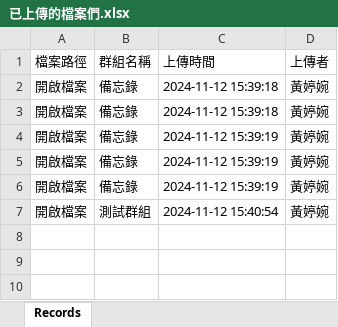
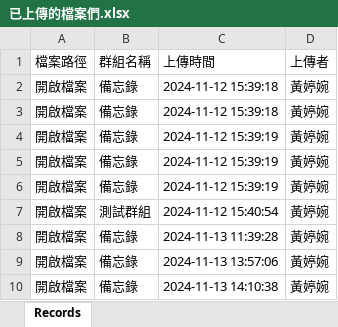
Before and after one commit to Wendy-Huang8987/Webhook, an Excel workbook: downloads/已上傳的檔案們.xlsx, sheet Records, drawn as a sheet; values as stored, in another font and other column widths than the file's, no borders; the diff names each change by its address in the sheet, - before the commit and + after, or states it on an @@ line.

```diff
--- a/downloads/已上傳的檔案們.xlsx (sheet Records)
+++ b/downloads/已上傳的檔案們.xlsx (sheet Records)
+row 8: 開啟檔案 | 備忘錄 | 2024-11-13 11:39:28 | 黃婷婉
+row 9: 開啟檔案 | 備忘錄 | 2024-11-13 13:57:06 | 黃婷婉
+row 10: 開啟檔案 | 備忘錄 | 2024-11-13 14:10:38 | 黃婷婉
```
Also changed, not shown: 4 other files.
